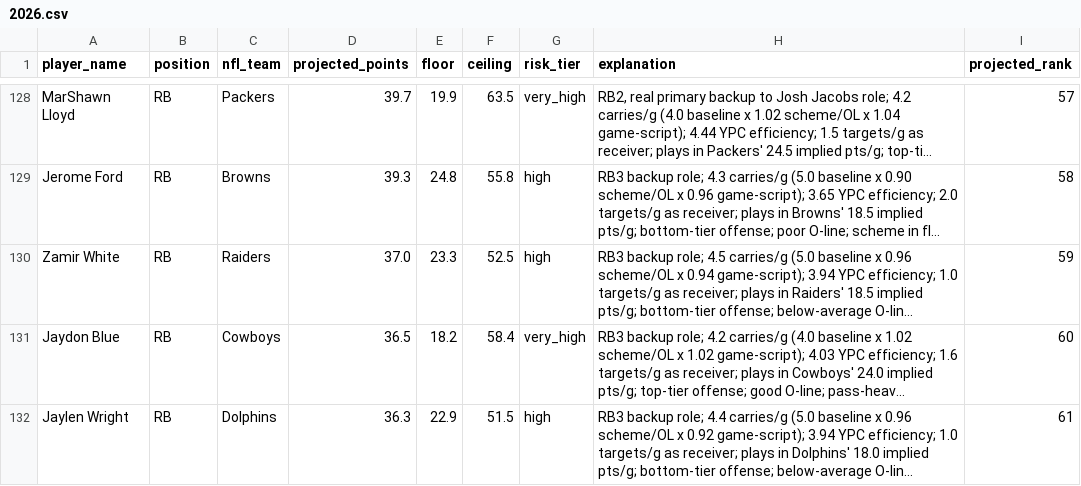
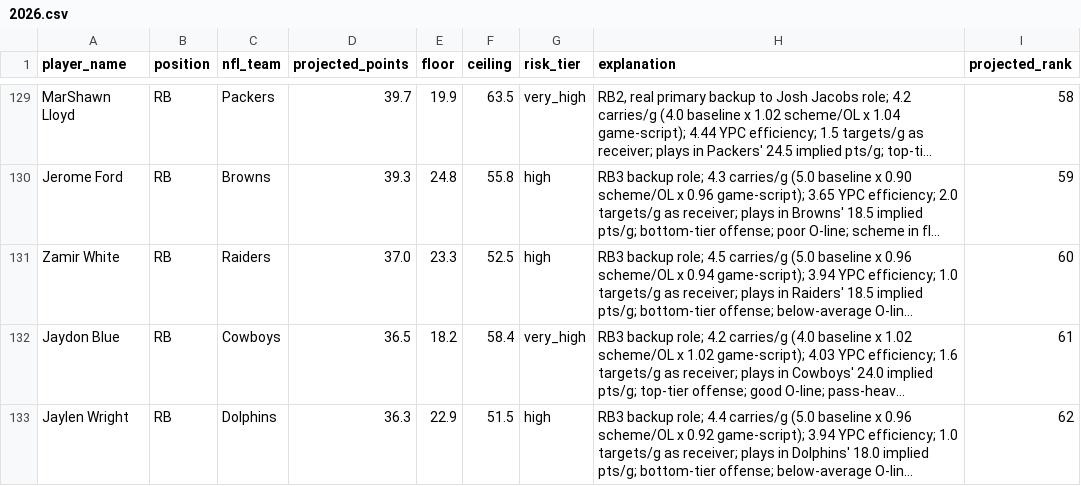
Before and after one commit to jsimone123189-cmd/Fantasy-football-auction, a CSV file: data/projections/2026.csv, drawn as a sheet; only a part is shown, gaps mark what is left out; long unchanged cells end in …; addresses are those after the commit; the diff covers the shown part only; the diff names each change by its address in the sheet, - before the commit and + after, or states it on an @@ line.

```diff
--- a/data/projections/2026.csv
+++ b/data/projections/2026.csv
-I129 (projected_rank): 57
+I129 (projected_rank): 58
-I130 (projected_rank): 58
+I130 (projected_rank): 59
-I131 (projected_rank): 59
+I131 (projected_rank): 60
-I132 (projected_rank): 60
+I132 (projected_rank): 61
-I133 (projected_rank): 61
+I133 (projected_rank): 62
```
Also changed, not shown: 4 added rows, 4 removed rows and 29 edited cells elsewhere in this file, data/electric_blue/2026.csv, data/projections/inputs_2026.csv, 3 other files.
